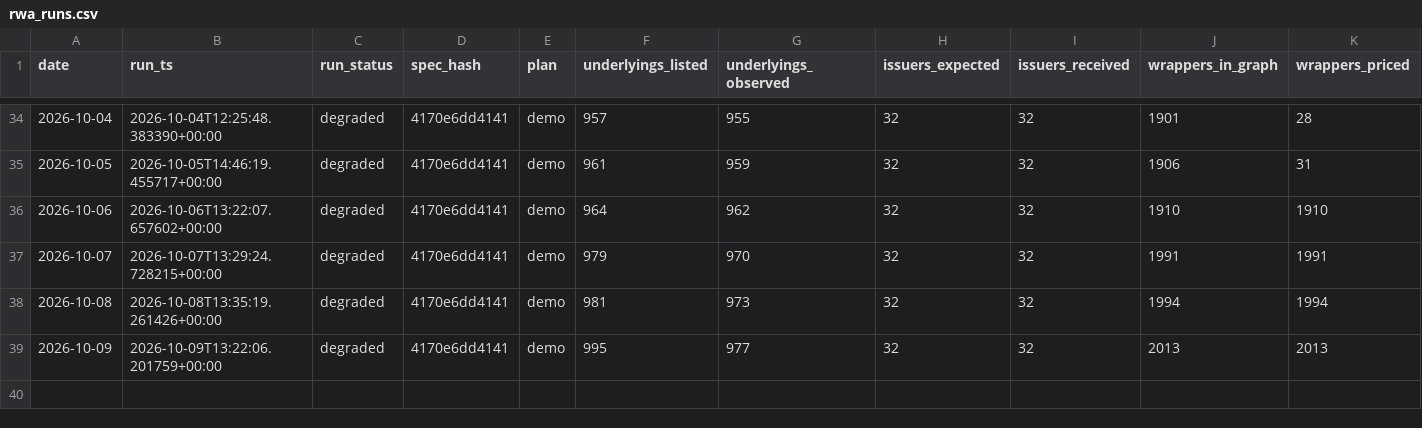
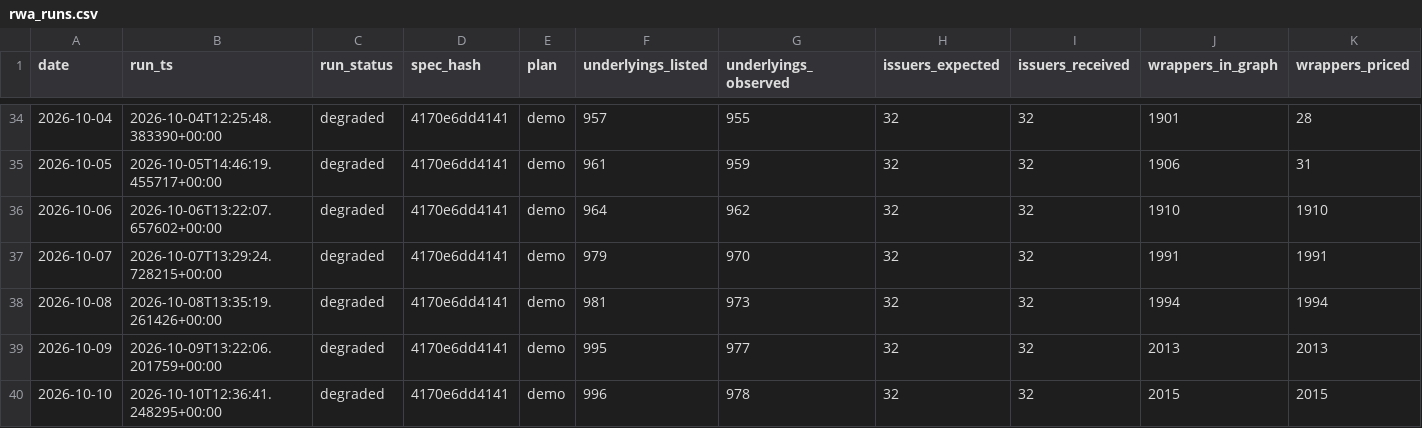
Before and after one commit to alecmessino/crypto-conviction-monitor, a CSV file: ledger/rwa_runs.csv, drawn as a sheet; only a part is shown, gaps mark what is left out; rows hold the shown columns only; the diff names each change by its address in the sheet, - before the commit and + after, or states it on an @@ line.

```diff
--- a/ledger/rwa_runs.csv
+++ b/ledger/rwa_runs.csv
+row 40: 2026-10-10 | 2026-10-10T12:36:41.248295+00:00 | degraded | 4170e6dd4141 | demo | 996 | 978 | 32 | 32 | 2015 | 2015
```
Also changed, not shown: ledger/dex.csv, ledger/macro.csv, 19 other files.
